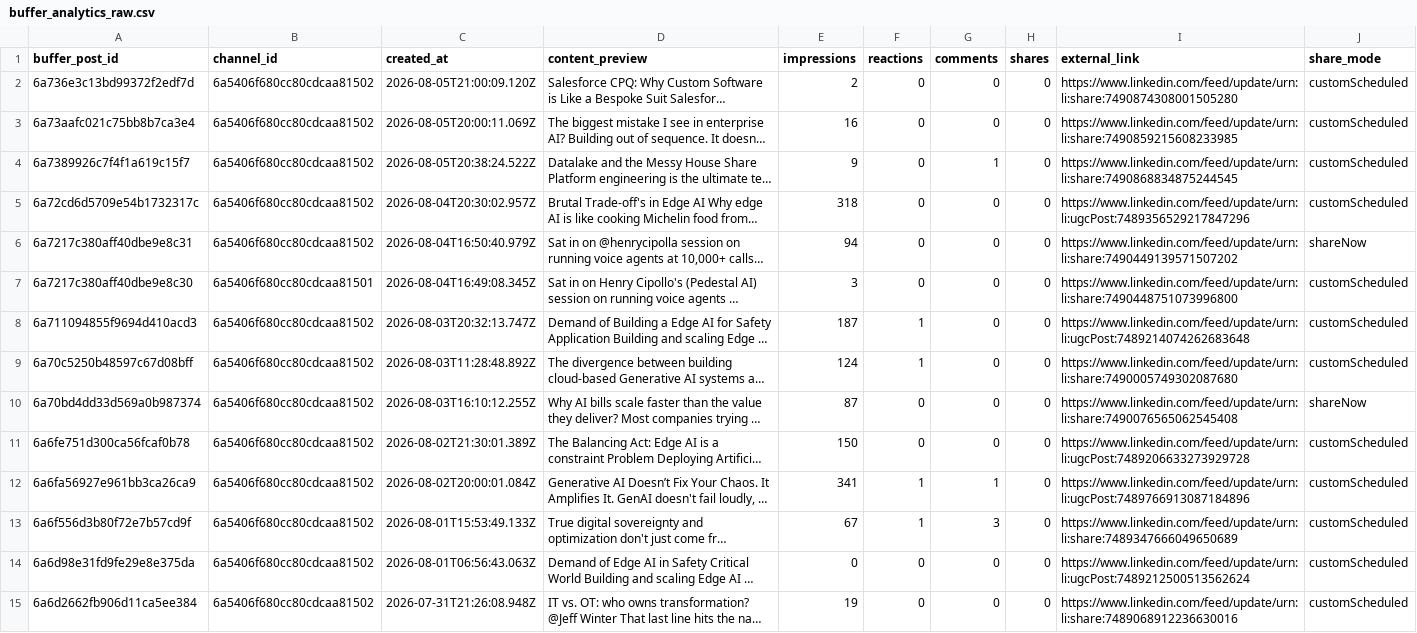
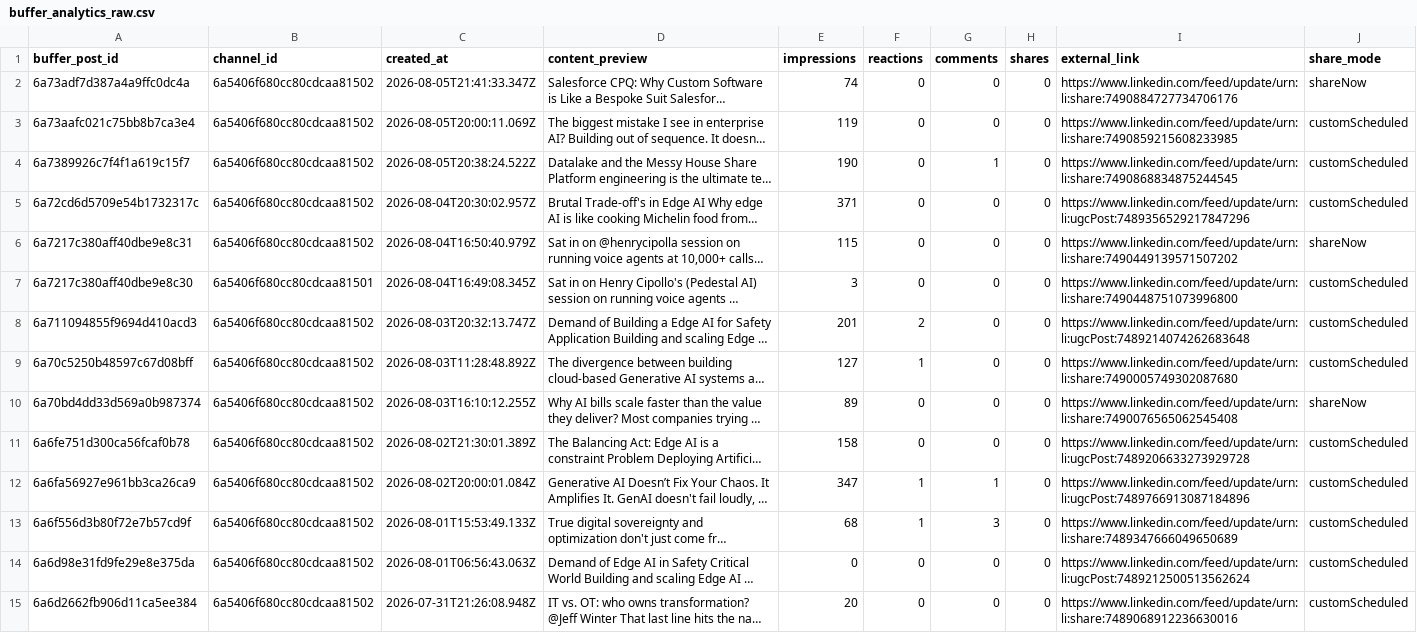
Before and after one commit to Straventis/contentIQ, a CSV file: src/_data/buffer_analytics_raw.csv, drawn as a sheet; only a part is shown; long unchanged cells end in …; the diff covers the shown part only; the diff names each change by its address in the sheet, - before the commit and + after, or states it on an @@ line.

```diff
--- a/src/_data/buffer_analytics_raw.csv
+++ b/src/_data/buffer_analytics_raw.csv
-A2 (buffer_post_id): 6a736e3c13bd99372f2edf7d
+A2 (buffer_post_id): 6a73adf7d387a4a9ffc0dc4a
-C2 (created_at): 2026-08-05T21:00:09.120Z
+C2 (created_at): 2026-08-05T21:41:33.347Z
-E2 (impressions): 2
+E2 (impressions): 74
-I2 (external_link): https://www.linkedin.com/feed/update/urn:li:share:7490874308001505280
+I2 (external_link): https://www.linkedin.com/feed/update/urn:li:share:7490884727734706176
-J2 (share_mode): customScheduled
+J2 (share_mode): shareNow
-E3 (impressions): 16
+E3 (impressions): 119
-E4 (impressions): 9
+E4 (impressions): 190
-E5 (impressions): 318
+E5 (impressions): 371
-E6 (impressions): 94
+E6 (impressions): 115
-E8 (impressions): 187
+E8 (impressions): 201
-F8 (reactions): 1
+F8 (reactions): 2
-E9 (impressions): 124
+E9 (impressions): 127
-E10 (impressions): 87
+E10 (impressions): 89
-E11 (impressions): 150
+E11 (impressions): 158
-E12 (impressions): 341
+E12 (impressions): 347
-E13 (impressions): 67
+E13 (impressions): 68
-E15 (impressions): 19
+E15 (impressions): 20
```
Also changed, not shown: 32 edited cells elsewhere in this file, src/_data/master.csv.
